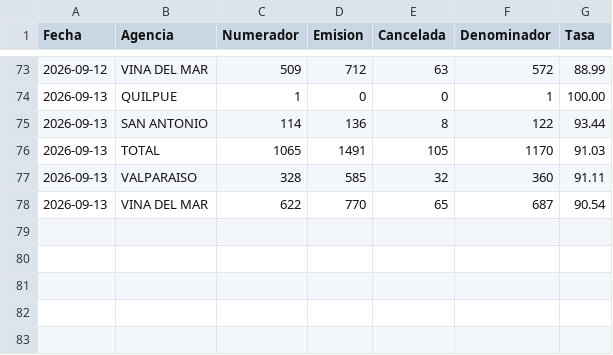
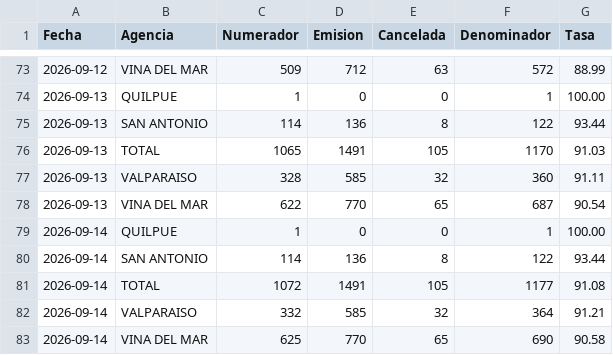
Before and after one commit to portalkpistecnicos/Tasa-Instalacion, a CSV file: data/historico.csv, drawn as a sheet; only a part is shown, gaps mark what is left out; the diff names each change by its address in the sheet, - before the commit and + after, or states it on an @@ line.

Commit message:
Actualiza tasa de instalacion 2026-09-14

```diff
--- a/data/historico.csv
+++ b/data/historico.csv
+row 79: 2026-09-14 | QUILPUE | 1 | 0 | 0 | 1 | 100.00
+row 80: 2026-09-14 | SAN ANTONIO | 114 | 136 | 8 | 122 | 93.44
+row 81: 2026-09-14 | TOTAL | 1072 | 1491 | 105 | 1177 | 91.08
+row 82: 2026-09-14 | VALPARAISO | 332 | 585 | 32 | 364 | 91.21
+row 83: 2026-09-14 | VINA DEL MAR | 625 | 770 | 65 | 690 | 90.58
```
Also changed, not shown: 1 other file.
